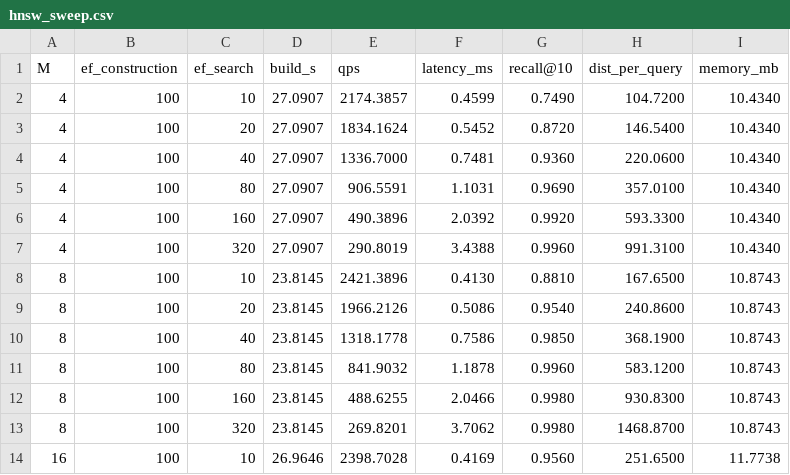
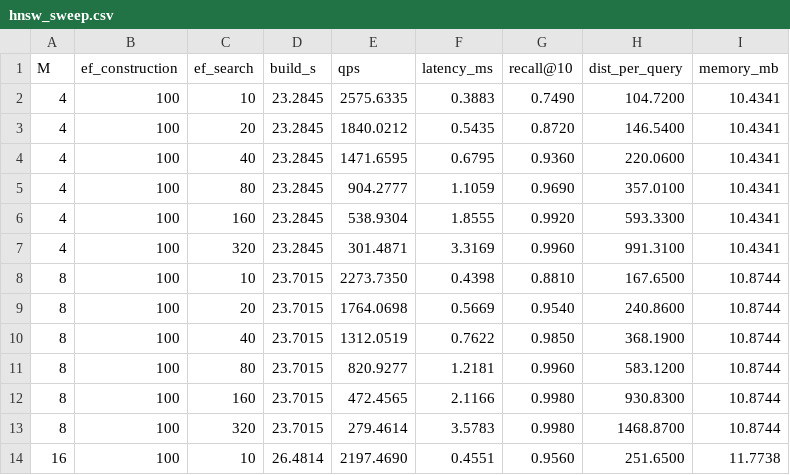
Before and after one commit to Ankit-builds1/vecsearch-hnsw-lsh, a CSV file: benchmarks/results/hnsw_sweep.csv, drawn as a sheet; only a part is shown; the diff covers the shown part only.

```diff
--- a/benchmarks/results/hnsw_sweep.csv
+++ b/benchmarks/results/hnsw_sweep.csv
@@ -1,14 +1,14 @@
 M,ef_construction,ef_search,build_s,qps,latency_ms,recall@10,dist_per_query,memory_mb
-4,100,10,27.0907,2174.3857,0.4599,0.7490,104.7200,10.4340
-4,100,20,27.0907,1834.1624,0.5452,0.8720,146.5400,10.4340
-4,100,40,27.0907,1336.7000,0.7481,0.9360,220.0600,10.4340
-4,100,80,27.0907,906.5591,1.1031,0.9690,357.0100,10.4340
-4,100,160,27.0907,490.3896,2.0392,0.9920,593.3300,10.4340
-4,100,320,27.0907,290.8019,3.4388,0.9960,991.3100,10.4340
-8,100,10,23.8145,2421.3896,0.4130,0.8810,167.6500,10.8743
-8,100,20,23.8145,1966.2126,0.5086,0.9540,240.8600,10.8743
-8,100,40,23.8145,1318.1778,0.7586,0.9850,368.1900,10.8743
-8,100,80,23.8145,841.9032,1.1878,0.9960,583.1200,10.8743
-8,100,160,23.8145,488.6255,2.0466,0.9980,930.8300,10.8743
-8,100,320,23.8145,269.8201,3.7062,0.9980,1468.8700,10.8743
-16,100,10,26.9646,2398.7028,0.4169,0.9560,251.6500,11.7738
+4,100,10,23.2845,2575.6335,0.3883,0.7490,104.7200,10.4341
+4,100,20,23.2845,1840.0212,0.5435,0.8720,146.5400,10.4341
+4,100,40,23.2845,1471.6595,0.6795,0.9360,220.0600,10.4341
+4,100,80,23.2845,904.2777,1.1059,0.9690,357.0100,10.4341
+4,100,160,23.2845,538.9304,1.8555,0.9920,593.3300,10.4341
+4,100,320,23.2845,301.4871,3.3169,0.9960,991.3100,10.4341
+8,100,10,23.7015,2273.7350,0.4398,0.8810,167.6500,10.8744
+8,100,20,23.7015,1764.0698,0.5669,0.9540,240.8600,10.8744
+8,100,40,23.7015,1312.0519,0.7622,0.9850,368.1900,10.8744
+8,100,80,23.7015,820.9277,1.2181,0.9960,583.1200,10.8744
+8,100,160,23.7015,472.4565,2.1166,0.9980,930.8300,10.8744
+8,100,320,23.7015,279.4614,3.5783,0.9980,1468.8700,10.8744
+16,100,10,26.4814,2197.4690,0.4551,0.9560,251.6500,11.7738
```
Also changed, not shown: 33 edited cells elsewhere in this file, benchmarks/results/comparison.csv, benchmarks/results/faiss_hnsw_sweep.csv, 12 other files.
